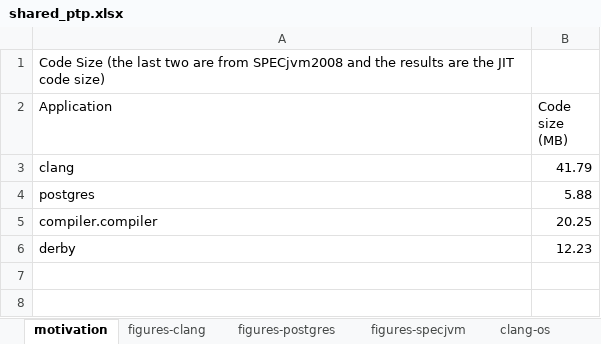
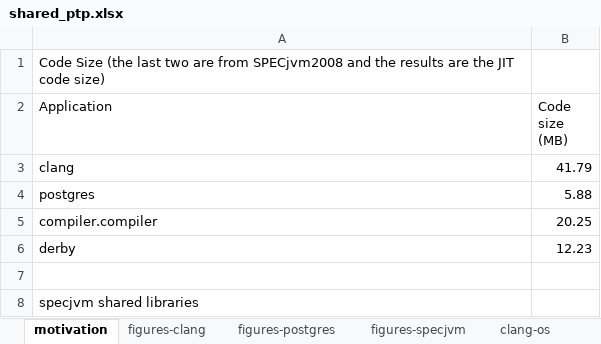
Before and after one commit to XiaowanDong/shared_ptp, an Excel workbook: shared_ptp.xlsx, sheet motivation, drawn as a sheet; values as stored, in another font and other column widths than the file's, no borders; the diff names each change by its address in the sheet, - before the commit and + after, or states it on an @@ line.

```diff
--- a/shared_ptp.xlsx (sheet motivation)
+++ b/shared_ptp.xlsx (sheet motivation)
+row 7: (empty)
+row 8: specjvm shared libraries
```
Also changed, not shown: sheet figures-postgres, sheet postgres-usr.
